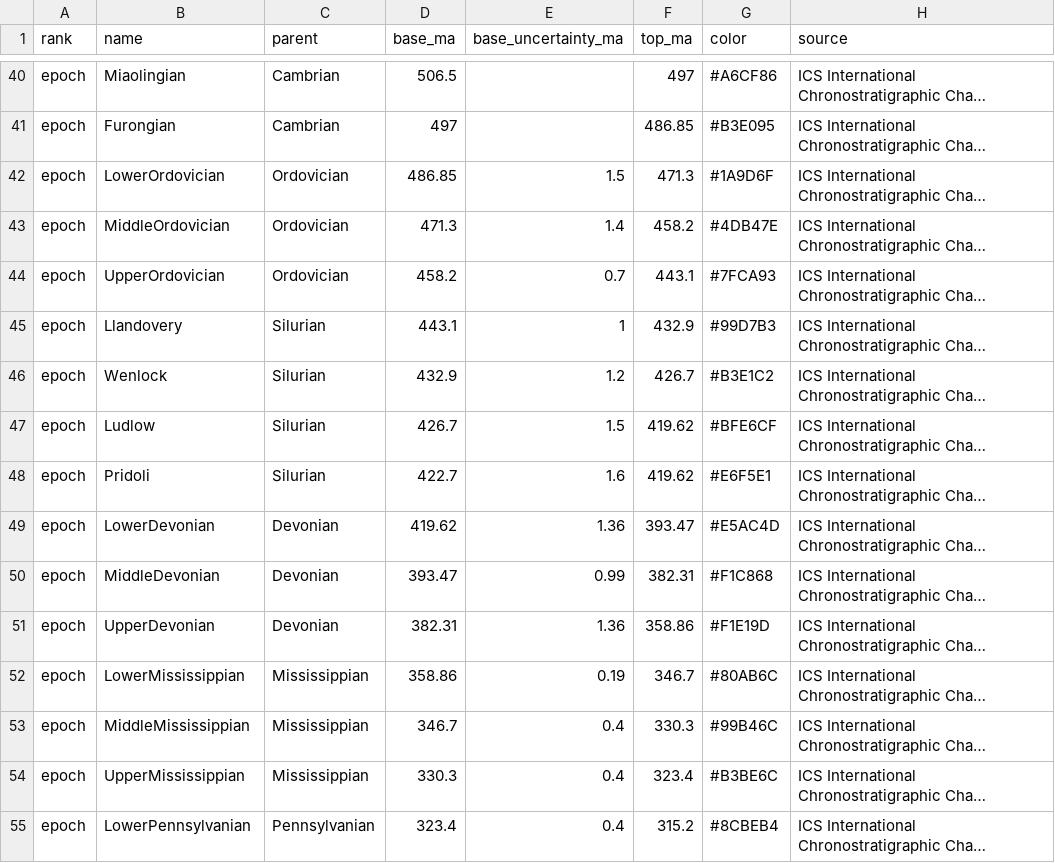
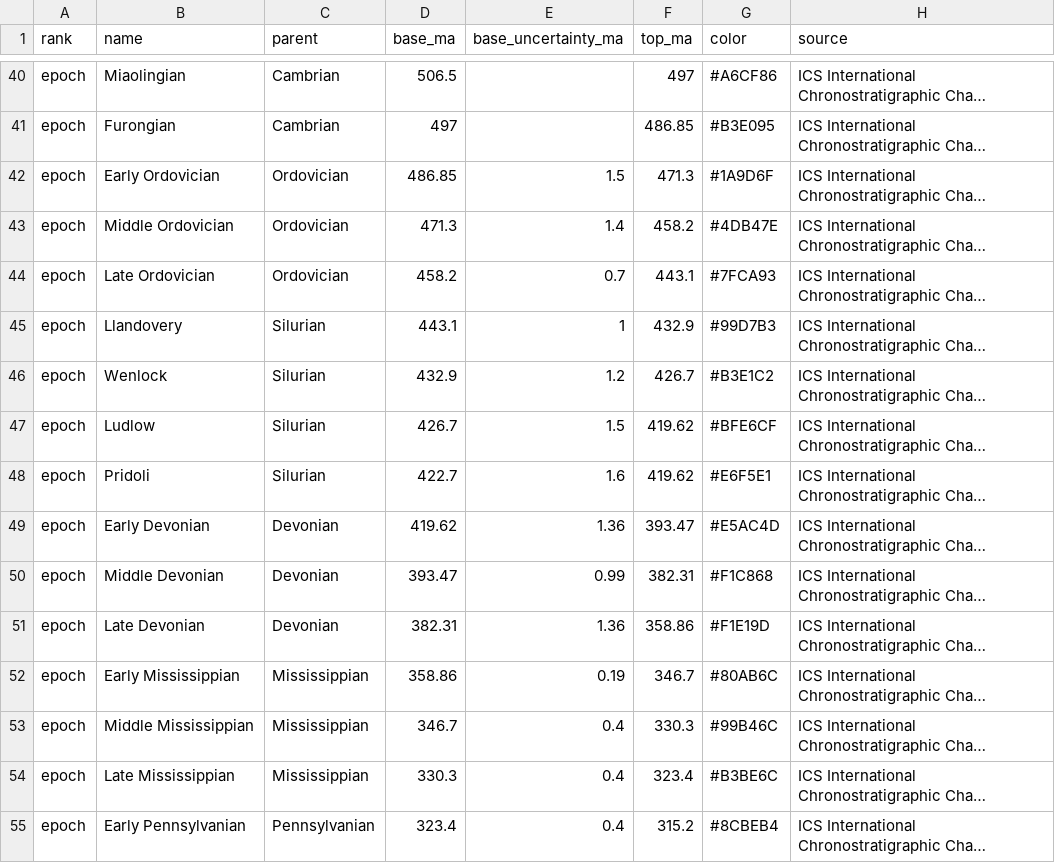
Before and after one commit to globe-and-atlas/since-then, a CSV file: data/deep_time/units.csv, drawn as a sheet; only a part is shown, gaps mark what is left out; long unchanged cells end in …; the diff covers the shown part only; the diff names each change by its address in the sheet, - before the commit and + after, or states it on an @@ line.

Commit message:
Verifier fixes: readable epoch names, period band, C mapping test
- fetch_ics_units: the chart has no English label for 20 epochs; build names
  from the URI slug with the time terms Early/Late (was "UpperCretaceous").
  UNIT_NAME 20 -> 24 for "Middle Pennsylvanian".
- Band shows the period (or era/eon where none), per the directive; the
  context line shows "epoch, era".
- K-Pg emulator anchor moved to 23:40 (66.0 Ma is 23:39:03; a minute face
  first draws it at 23:40). Contract amended.
- tests/test_c_mapping.py compiles deep_age() from main.c and checks it
  against Python at 100 times.
- Rotation timer runs only while a second is shared; settings tuple read by
  length; Holocene BCE ticks on calendar years.
- emulator_check: restore an unpinned build after failures; never pixel-check
  a stale screenshot.

pytest 139; emulator 17/17; second fresh verifier: APPROVE.

```diff
--- a/data/deep_time/units.csv
+++ b/data/deep_time/units.csv
-B42 (name): LowerOrdovician
+B42 (name): Early Ordovician
-B43 (name): MiddleOrdovician
+B43 (name): Middle Ordovician
-B44 (name): UpperOrdovician
+B44 (name): Late Ordovician
-B49 (name): LowerDevonian
+B49 (name): Early Devonian
-B50 (name): MiddleDevonian
+B50 (name): Middle Devonian
-B51 (name): UpperDevonian
+B51 (name): Late Devonian
-B52 (name): LowerMississippian
+B52 (name): Early Mississippian
-B53 (name): MiddleMississippian
+B53 (name): Middle Mississippian
-B54 (name): UpperMississippian
+B54 (name): Late Mississippian
-B55 (name): LowerPennsylvanian
+B55 (name): Early Pennsylvanian
```
Also changed, not shown: 10 edited cells elsewhere in this file, 10 other files.
